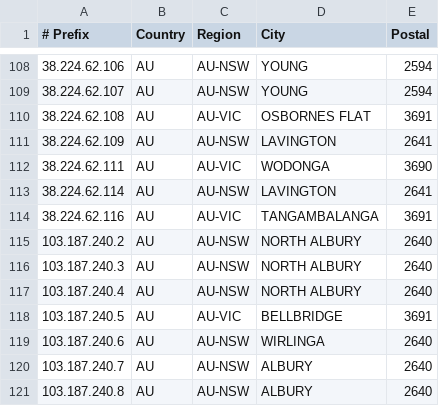
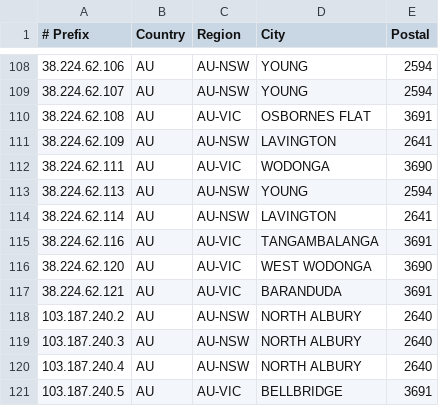
Before and after one commit to LightningIP/geofeed, a CSV file: geofeed.csv, drawn as a sheet; only a part is shown, gaps mark what is left out; the shorter side is filled out with more unchanged rows.

Commit message:
IP Address Updates

```diff
--- a/geofeed.csv
+++ b/geofeed.csv
@@ -112,4 +112,7 @@
 38.224.62.111,AU,AU-VIC,WODONGA,3690
+38.224.62.113,AU,AU-NSW,YOUNG,2594
 38.224.62.114,AU,AU-NSW,LAVINGTON,2641
 38.224.62.116,AU,AU-VIC,TANGAMBALANGA,3691
+38.224.62.120,AU,AU-VIC,WEST WODONGA,3690
+38.224.62.121,AU,AU-VIC,BARANDUDA,3691
 103.187.240.2,AU,AU-NSW,NORTH ALBURY,2640
```
